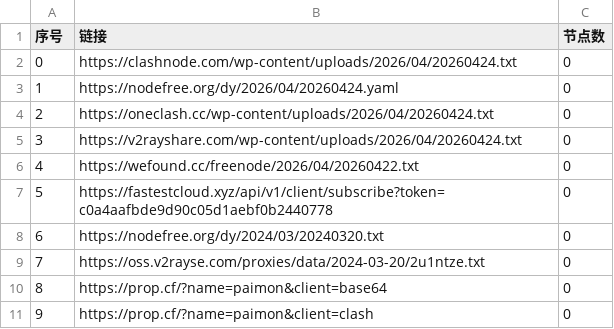
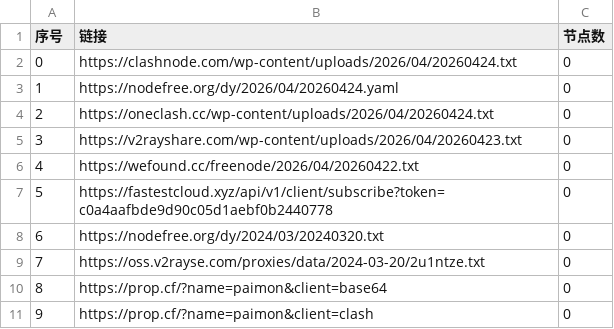
Before and after one commit to ligusx/Auto, a CSV file: list_result.csv, drawn as a sheet; only a part is shown.

```diff
--- a/list_result.csv
+++ b/list_result.csv
@@ -4,3 +4,3 @@
 2,https://oneclash.cc/wp-content/uploads/2026/04/20260424.txt,0
-3,https://v2rayshare.com/wp-content/uploads/2026/04/20260424.txt,0
+3,https://v2rayshare.com/wp-content/uploads/2026/04/20260423.txt,0
 4,https://wefound.cc/freenode/2026/04/20260422.txt,0
```
Also changed, not shown: 4 other files.
